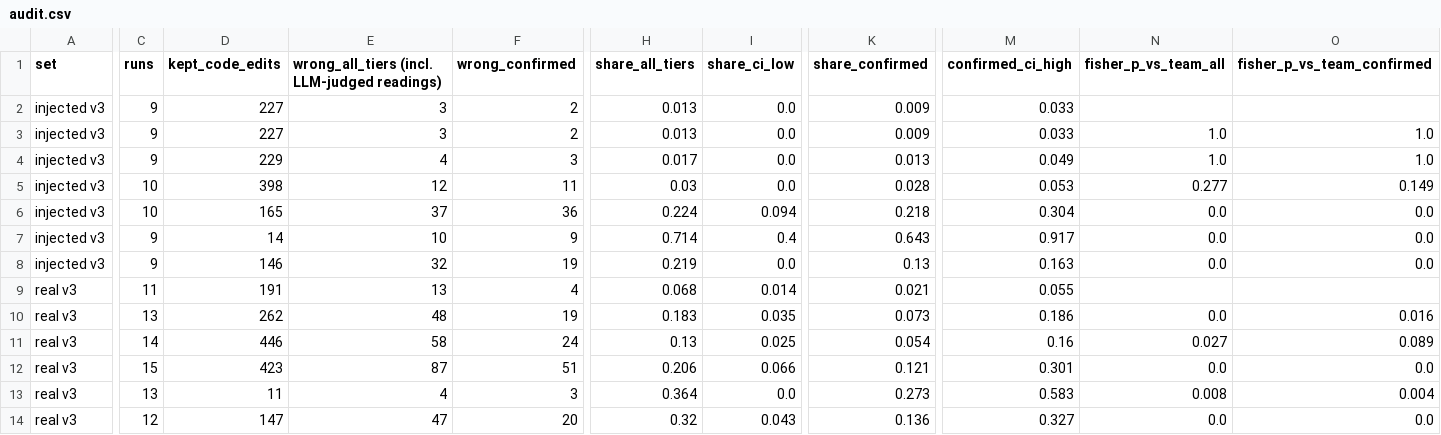
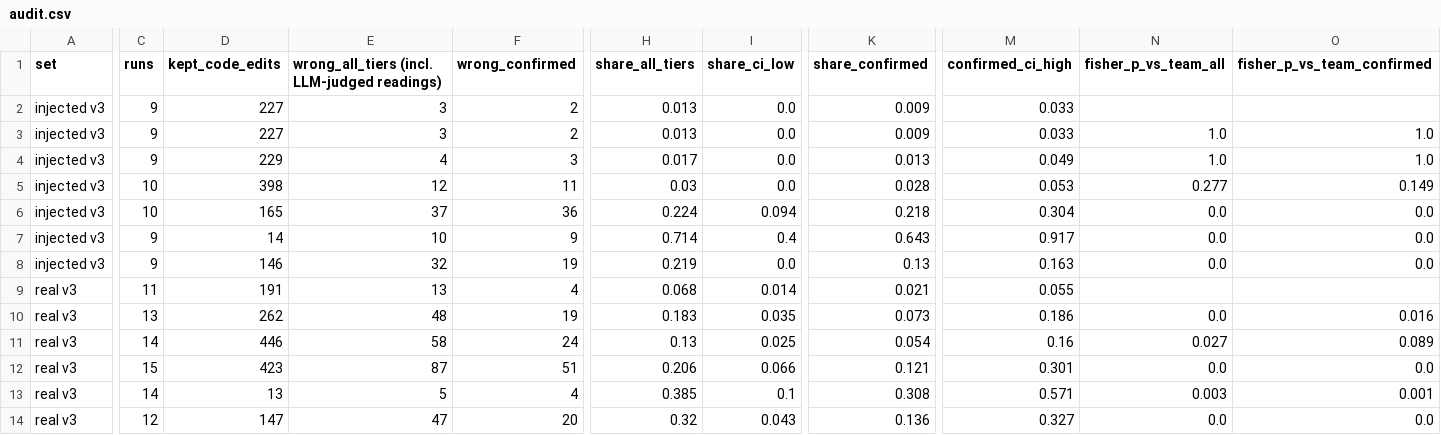
Before and after one commit to ritwiz06/cleansweep, a CSV file: results/summary/v3/audit.csv, drawn as a sheet; only a part is shown, gaps mark what is left out; the diff names each change by its address in the sheet, - before the commit and + after, or states it on an @@ line.

Commit message:
exp: v3 interim tables at 07:45 (687 audit checks)

```diff
--- a/results/summary/v3/audit.csv
+++ b/results/summary/v3/audit.csv
-C13 (runs): 13
+C13 (runs): 14
-D13 (kept_code_edits): 11
+D13 (kept_code_edits): 13
-E13: 4
+E13: 5
-F13 (wrong_confirmed): 3
+F13 (wrong_confirmed): 4
-H13 (share_all_tiers): 0.364
+H13 (share_all_tiers): 0.385
-I13 (share_ci_low): 0.0
+I13 (share_ci_low): 0.1
-K13 (share_confirmed): 0.273
+K13 (share_confirmed): 0.308
-M13 (confirmed_ci_high): 0.583
+M13 (confirmed_ci_high): 0.571
-N13 (fisher_p_vs_team_all): 0.008
+N13 (fisher_p_vs_team_all): 0.003
-O13 (fisher_p_vs_team_confirmed): 0.004
+O13 (fisher_p_vs_team_confirmed): 0.001
```
Also changed, not shown: results/summary/v3/cost.csv, results/summary/v3/diff_audit_checks.csv, 5 other files.
